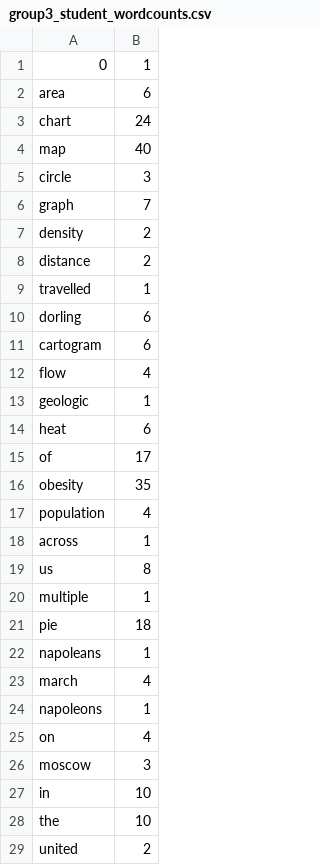
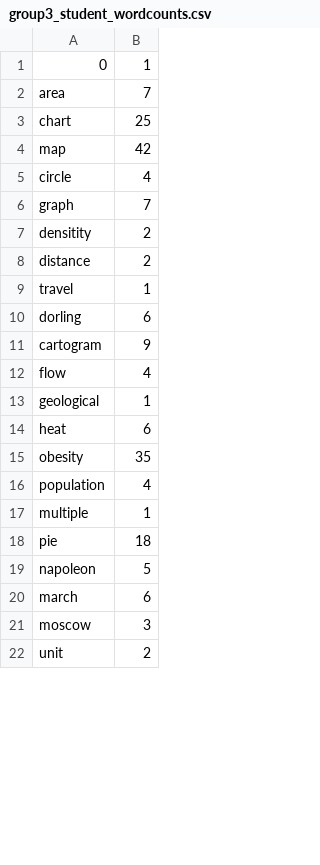
Before and after one commit to kubiteddie/student-vs-llm-vis-keywords, a CSV file: datastore/group3_student_wordcounts.csv, drawn as a sheet; only a part is shown; the diff covers the shown part only.

```diff
--- a/datastore/group3_student_wordcounts.csv
+++ b/datastore/group3_student_wordcounts.csv
@@ -1,29 +1,22 @@
 0,1
-area,6
-chart,24
-map,40
-circle,3
+area,7
+chart,25
+map,42
+circle,4
 graph,7
-density,2
+densitity,2
 distance,2
-travelled,1
+travel,1
 dorling,6
-cartogram,6
+cartogram,9
 flow,4
-geologic,1
+geological,1
 heat,6
-of,17
 obesity,35
 population,4
-across,1
-us,8
 multiple,1
 pie,18
-napoleans,1
-march,4
-napoleons,1
-on,4
+napoleon,5
+march,6
 moscow,3
-in,10
-the,10
-united,2
+unit,2
```
Also changed, not shown: 1 added row, 26 removed rows and 12 edited cells elsewhere in this file, datastore/group1_student_wordcounts.csv, datastore/group2_student_wordcounts.csv, 9 other files.
